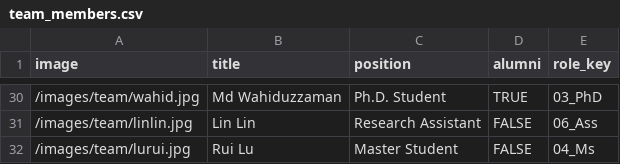
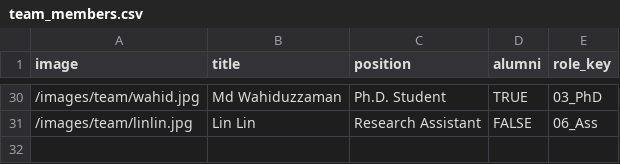
Before and after one commit to aet21/aet21.github.io, a CSV file: people/team_members.csv, drawn as a sheet; only a part is shown, gaps mark what is left out; the diff names each change by its address in the sheet, - before the commit and + after, or states it on an @@ line.

Commit message:
Update paper and people

```diff
--- a/people/team_members.csv
+++ b/people/team_members.csv
-row 32: /images/team/lurui.jpg | Rui Lu | Master Student | FALSE | 04_Ms
```
Also changed, not shown: 4 other files.
